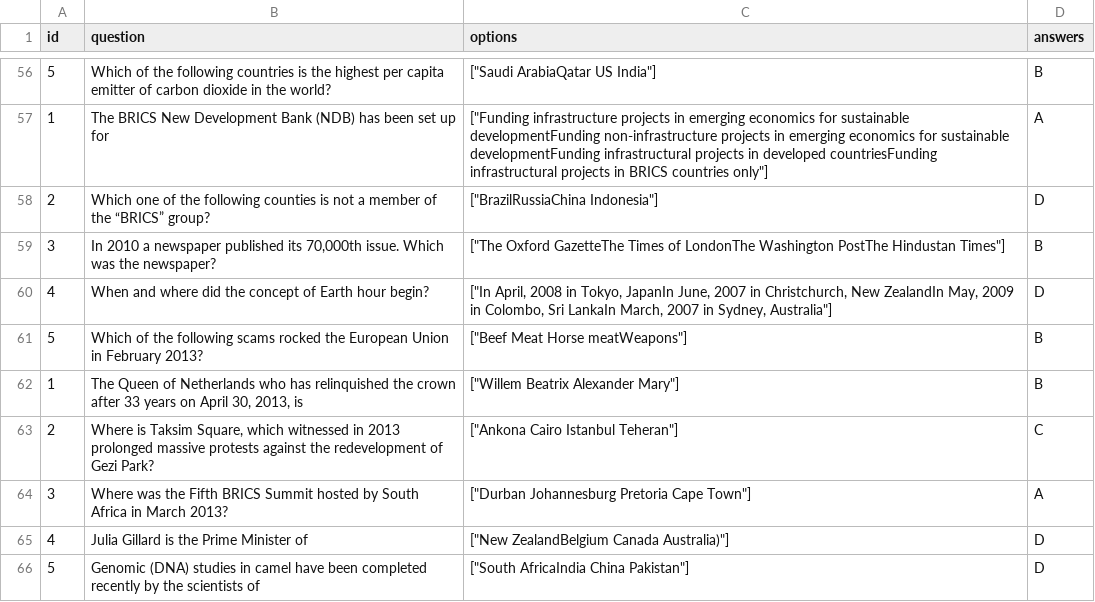
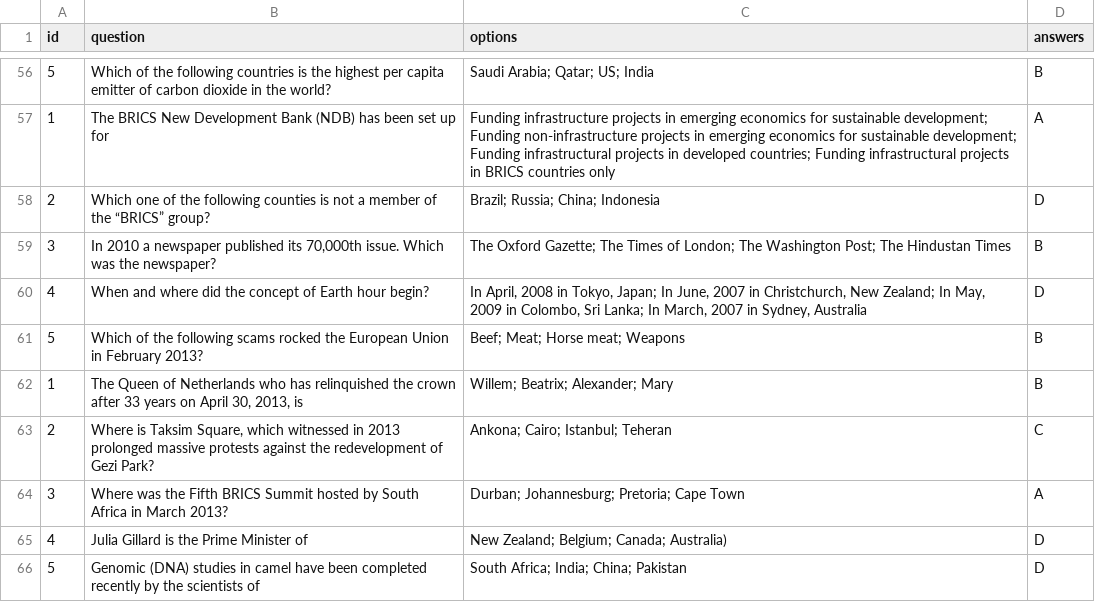
Before and after one commit to Ansaibty123/scrap-html, a CSV file: data.csv, drawn as a sheet; only a part is shown, gaps mark what is left out; the diff covers the shown part only.

Commit message:
options seperation

```diff
--- a/data.csv
+++ b/data.csv
@@ -56,11 +56,11 @@
-5,"Which of the following countries is the highest per capita emitter of carbon dioxide in the world?","[""Saudi ArabiaQatar US India""]","B"
-1,"The BRICS New Development Bank (NDB) has been set up for","[""Funding infrastructure projects in emerging economics for sustainable developmentFunding non-infrastructure projects in emerging economics for sustainable developmentFunding infrastructural projects in developed countriesFunding infrastructural projects in BRICS countries only""]","A"
-2,"Which one of the following counties is not a member of the “BRICS” group?","[""BrazilRussiaChina Indonesia""]","D"
-3,"In 2010 a newspaper published its 70,000th issue. Which was the newspaper?","[""The Oxford GazetteThe Times of LondonThe Washington PostThe Hindustan Times""]","B"
-4,"When and where did the concept of Earth hour begin?","[""In April, 2008 in Tokyo, JapanIn June, 2007 in Christchurch, New ZealandIn May, 2009 in Colombo, Sri LankaIn March, 2007 in Sydney, Australia""]","D"
-5,"Which of the following scams rocked the European Union in February 2013?","[""Beef Meat Horse meatWeapons""]","B"
-1,"The Queen of Netherlands who has relinquished the crown after 33 years on April 30, 2013, is","[""Willem Beatrix Alexander Mary""]","B"
-2,"Where is Taksim Square, which witnessed in 2013 prolonged massive protests against the redevelopment of Gezi Park?","[""Ankona Cairo Istanbul Teheran""]","C"
-3,"Where was the Fifth BRICS Summit hosted by South Africa in March 2013?","[""Durban Johannesburg Pretoria Cape Town""]","A"
-4,"Julia Gillard is the Prime Minister of","[""New ZealandBelgium Canada Australia)""]","D"
-5,"Genomic (DNA) studies in camel have been completed recently by the scientists of","[""South AfricaIndia China Pakistan""]","D"
+5,"Which of the following countries is the highest per capita emitter of carbon dioxide in the world?","Saudi Arabia; Qatar; US; India","B"
+1,"The BRICS New Development Bank (NDB) has been set up for","Funding infrastructure projects in emerging economics for sustainable development; Funding non-infrastructure projects in emerging economics for sustainable development; Funding infrastructural projects in developed countries; Funding infrastructural projects in BRICS countries only","A"
+2,"Which one of the following counties is not a member of the “BRICS” group?","Brazil; Russia; China; Indonesia","D"
+3,"In 2010 a newspaper published its 70,000th issue. Which was the newspaper?","The Oxford Gazette; The Times of London; The Washington Post; The Hindustan Times","B"
+4,"When and where did the concept of Earth hour begin?","In April, 2008 in Tokyo, Japan; In June, 2007 in Christchurch, New Zealand; In May, 2009 in Colombo, Sri Lanka; In March, 2007 in Sydney, Australia","D"
+5,"Which of the following scams rocked the European Union in February 2013?","Beef; Meat; Horse meat; Weapons","B"
+1,"The Queen of Netherlands who has relinquished the crown after 33 years on April 30, 2013, is","Willem; Beatrix; Alexander; Mary","B"
+2,"Where is Taksim Square, which witnessed in 2013 prolonged massive protests against the redevelopment of Gezi Park?","Ankona; Cairo; Istanbul; Teheran","C"
+3,"Where was the Fifth BRICS Summit hosted by South Africa in March 2013?","Durban; Johannesburg; Pretoria; Cape Town","A"
+4,"Julia Gillard is the Prime Minister of","New Zealand; Belgium; Canada; Australia)","D"
+5,"Genomic (DNA) studies in camel have been completed recently by the scientists of","South Africa; India; China; Pakistan","D"
```
Also changed, not shown: 54 edited cells elsewhere in this file, 1 other file.
